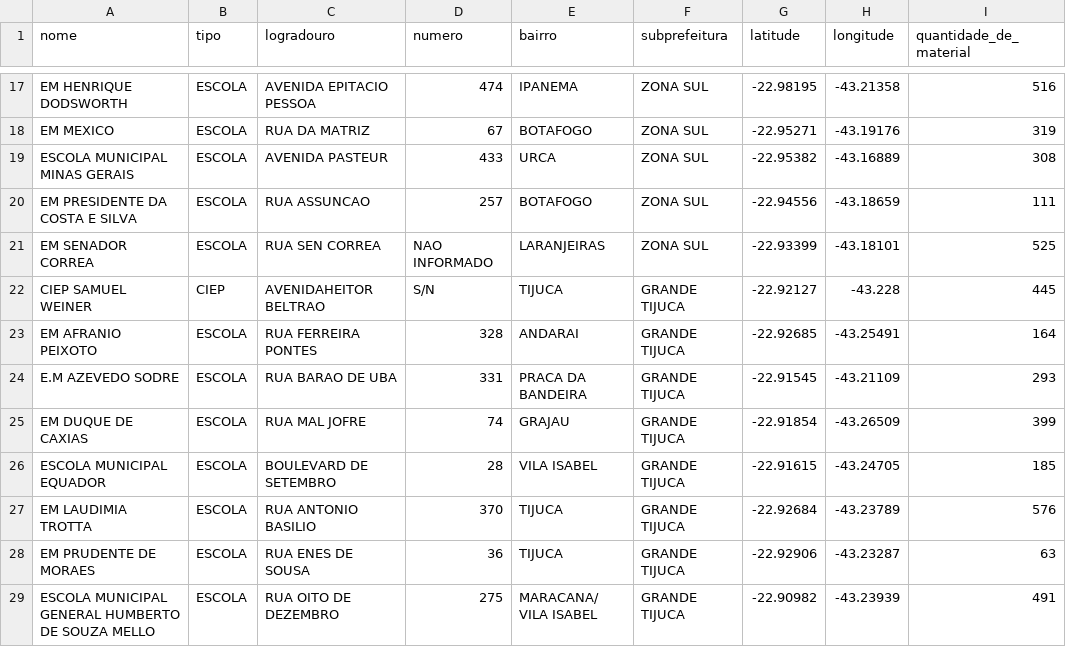
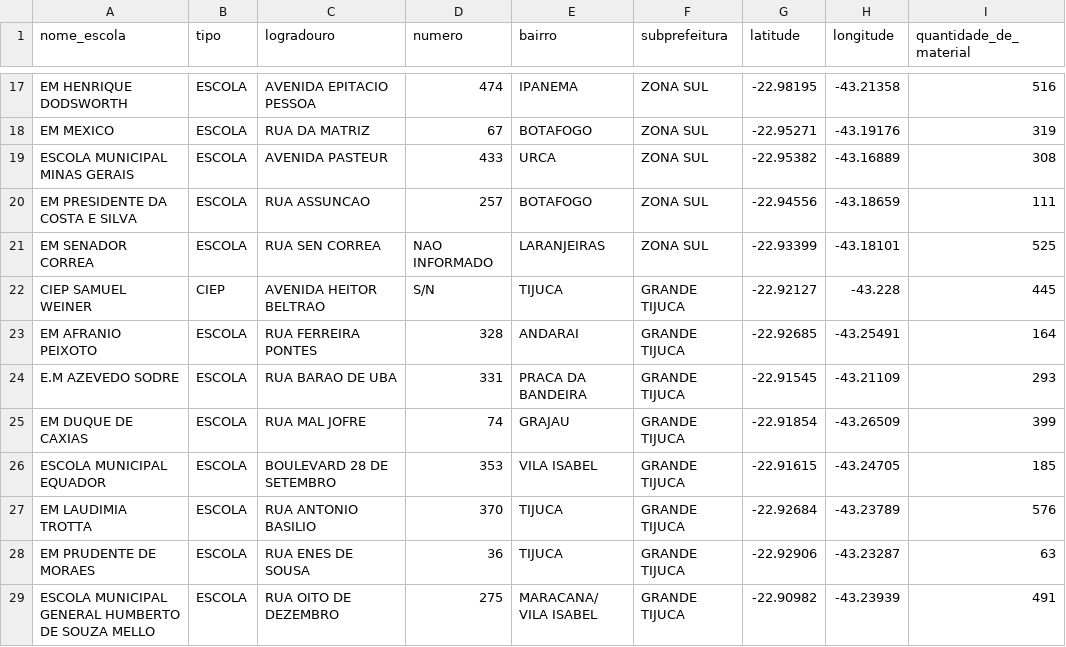
Before and after one commit to 1racosta/santander_coders, a CSV file: Técnicas de Programação/dados_entrega.csv, drawn as a sheet; only a part is shown, gaps mark what is left out; the diff covers the shown part only.

```diff
--- a/Técnicas de Programação/dados_entrega.csv
+++ b/Técnicas de Programação/dados_entrega.csv
@@ -1 +1 @@
-nome,tipo,logradouro,numero,bairro,subprefeitura,latitude,longitude,quantidade_de_material
+nome_escola,tipo,logradouro,numero,bairro,subprefeitura,latitude,longitude,quantidade_de_material
@@ -21,2 +21,2 @@ EM PRESIDENTE DA COSTA E SILVA,ESCOLA,RUA ASSUNCAO ,257,BOTAFOGO,ZONA SUL,-22.94
 EM SENADOR CORREA,ESCOLA,RUA SEN CORREA,NAO INFORMADO,LARANJEIRAS,ZONA SUL,-22.93399,-43.18101,525
-CIEP SAMUEL WEINER,CIEP,AVENIDAHEITOR BELTRAO ,S/N,TIJUCA,GRANDE TIJUCA,-22.92127,-43.228,445
+CIEP SAMUEL WEINER,CIEP,AVENIDA HEITOR BELTRAO ,S/N,TIJUCA,GRANDE TIJUCA,-22.92127,-43.228,445
@@ -26 +26 @@ EM DUQUE DE CAXIAS,ESCOLA,RUA MAL JOFRE ,74,GRAJAU,GRANDE TIJUCA,-22.91854,-43.2
-ESCOLA MUNICIPAL EQUADOR,ESCOLA,BOULEVARD  DE SETEMBRO ,28,VILA ISABEL,GRANDE TIJUCA,-22.91615,-43.24705,185
+ESCOLA MUNICIPAL EQUADOR,ESCOLA,BOULEVARD 28 DE SETEMBRO,353,VILA ISABEL,GRANDE TIJUCA,-22.91615,-43.24705,185
```
Also changed, not shown: 2 removed rows and 39 edited cells elsewhere in this file, 2 other files.
